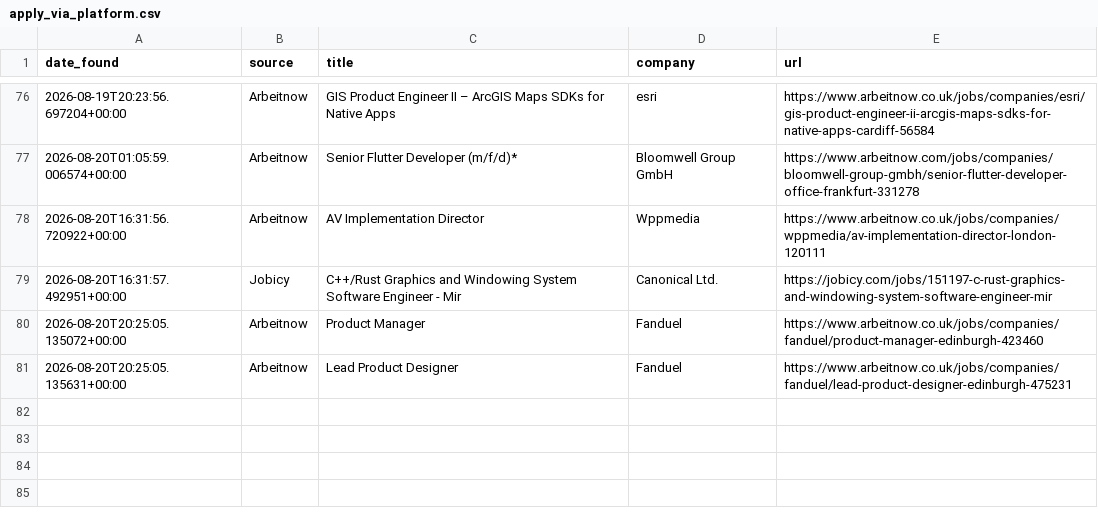
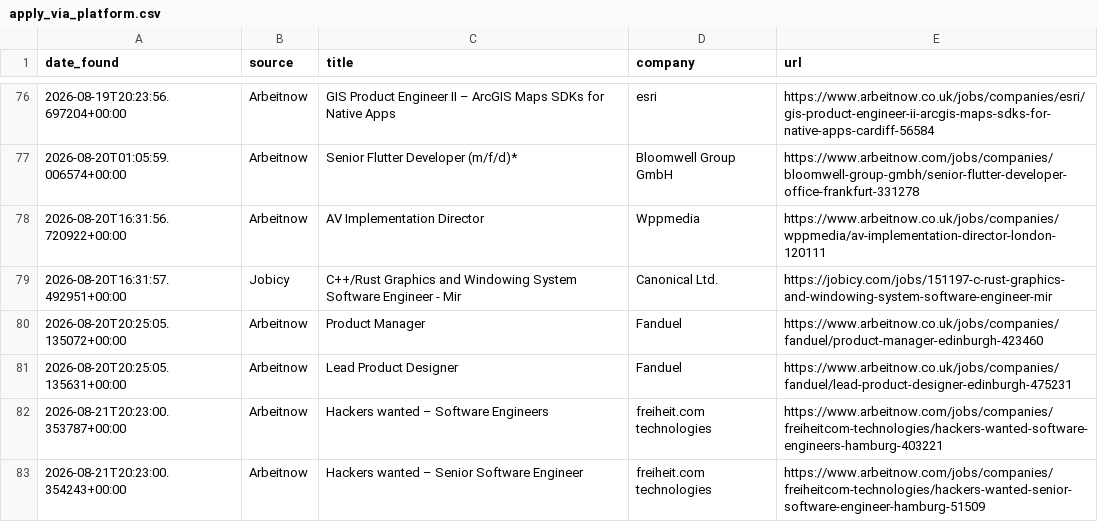
Before and after one commit to hitesh638/flutter-job-scraper, a CSV file: apply_via_platform.csv, drawn as a sheet; only a part is shown, gaps mark what is left out.

```diff
--- a/apply_via_platform.csv
+++ b/apply_via_platform.csv
@@ -81 +81,3 @@ date_found,source,title,company,url
 2026-08-20T20:25:05.135631+00:00,Arbeitnow,Lead Product Designer,Fanduel,https://www.arbeitnow.co.uk/jobs/companies/fanduel/lead-product-designer-edinburgh-475231
+2026-08-21T20:23:00.353787+00:00,Arbeitnow,Hackers wanted – Software Engineers,freiheit.com technologies,https://www.arbeitnow.com/jobs/companies/freiheitcom-technologies/hackers-wanted-software-engineers-hamburg-403221
+2026-08-21T20:23:00.354243+00:00,Arbeitnow,Hackers wanted – Senior Software Engineer,freiheit.com technologies,https://www.arbeitnow.com/jobs/companies/freiheitcom-technologies/hackers-wanted-senior-software-engineer-hamburg-51509
```
Also changed, not shown: jobs.csv, 2 other files.
